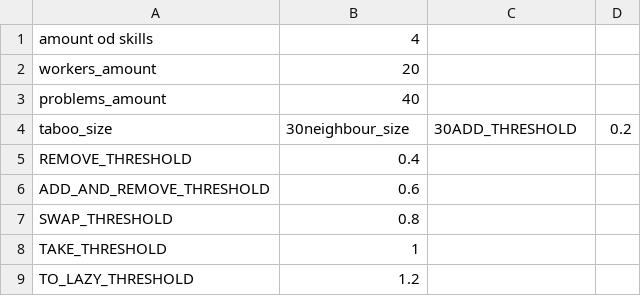
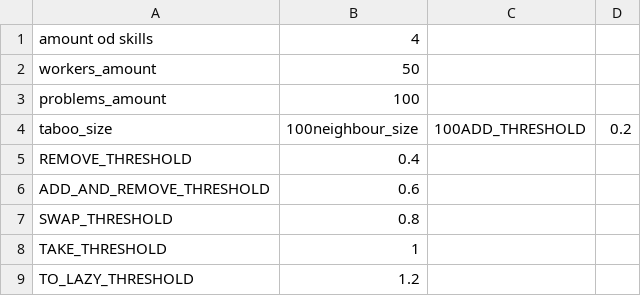
Before and after one commit to marekar/cpp, a CSV file: taboo search/consts.csv, drawn as a sheet.

```diff
--- a/taboo search/consts.csv
+++ b/taboo search/consts.csv
@@ -1,5 +1,5 @@
 amount od skills ; 4
-workers_amount ; 20
-problems_amount ; 40
-taboo_size ; 30neighbour_size ; 30ADD_THRESHOLD ; 0.2
+workers_amount ; 50
+problems_amount ; 100
+taboo_size ; 100neighbour_size ; 100ADD_THRESHOLD ; 0.2
 REMOVE_THRESHOLD ; 0.4
```
Also changed, not shown: taboo search/output.csv, taboo search/statistic.csv, 12 other files.
